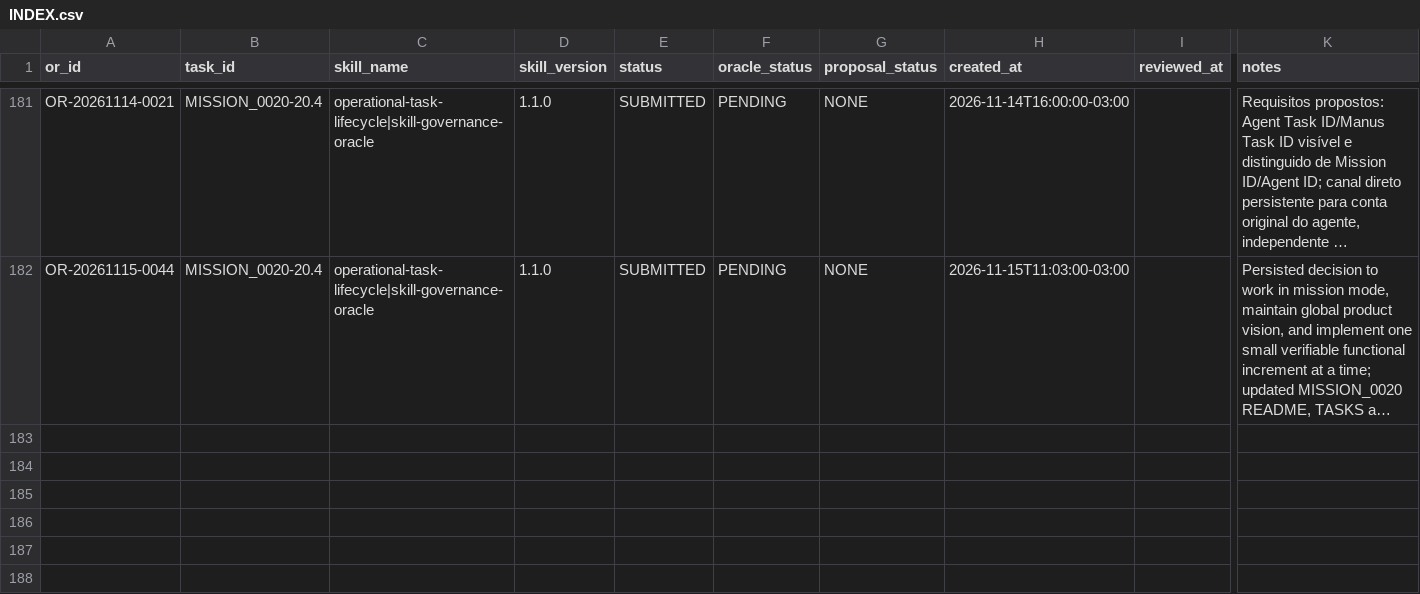
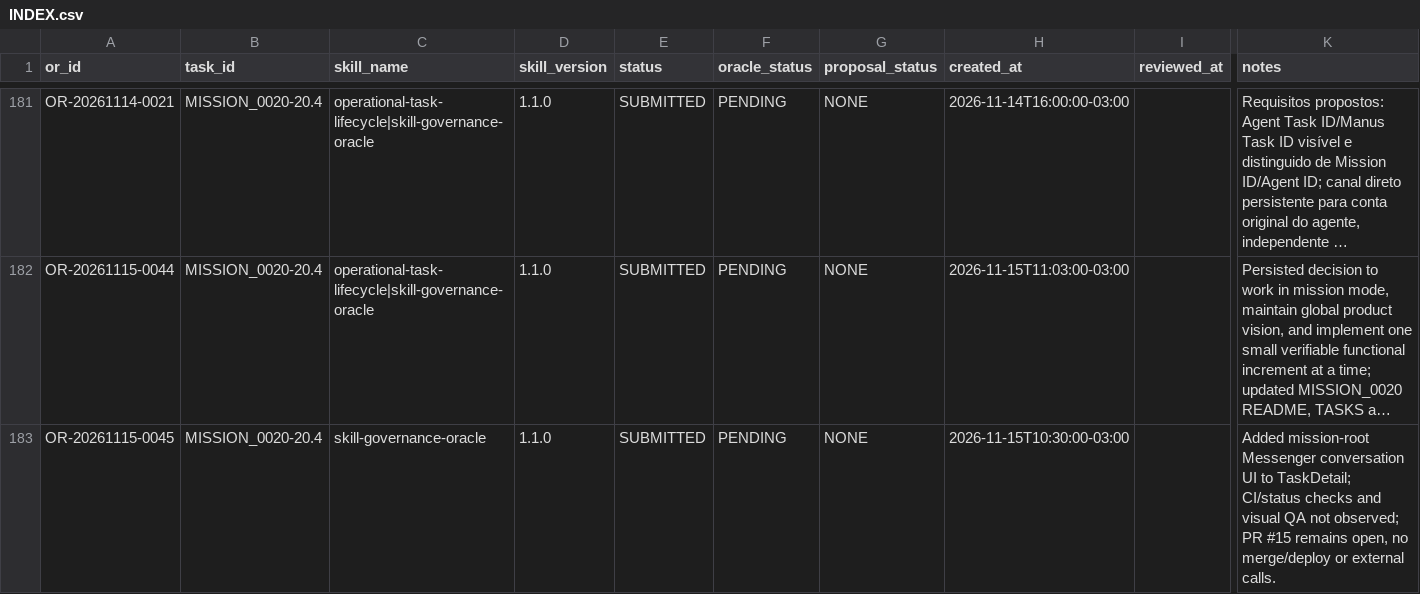
Before and after one commit to meshwave65/SofiaControlPanel, a CSV file: governance/operational_reports/INDEX.csv, drawn as a sheet; only a part is shown, gaps mark what is left out; long unchanged cells end in …; rows hold the shown columns only; the diff names each change by its address in the sheet, - before the commit and + after, or states it on an @@ line.

Commit message:
docs(OR): index Messenger UI operational report

```diff
--- a/governance/operational_reports/INDEX.csv
+++ b/governance/operational_reports/INDEX.csv
+row 183: OR-20261115-0045 | MISSION_0020-20.4 | skill-governance-oracle | 1.1.0 | SUBMITTED | PENDING | NONE | 2026-11-15T10:30:00-03:00 |  | Added mission-root Messenger conversation UI to TaskDetail; CI/status checks and visual QA not observed; PR #15 remains open, no merge/deploy or external calls.
```
